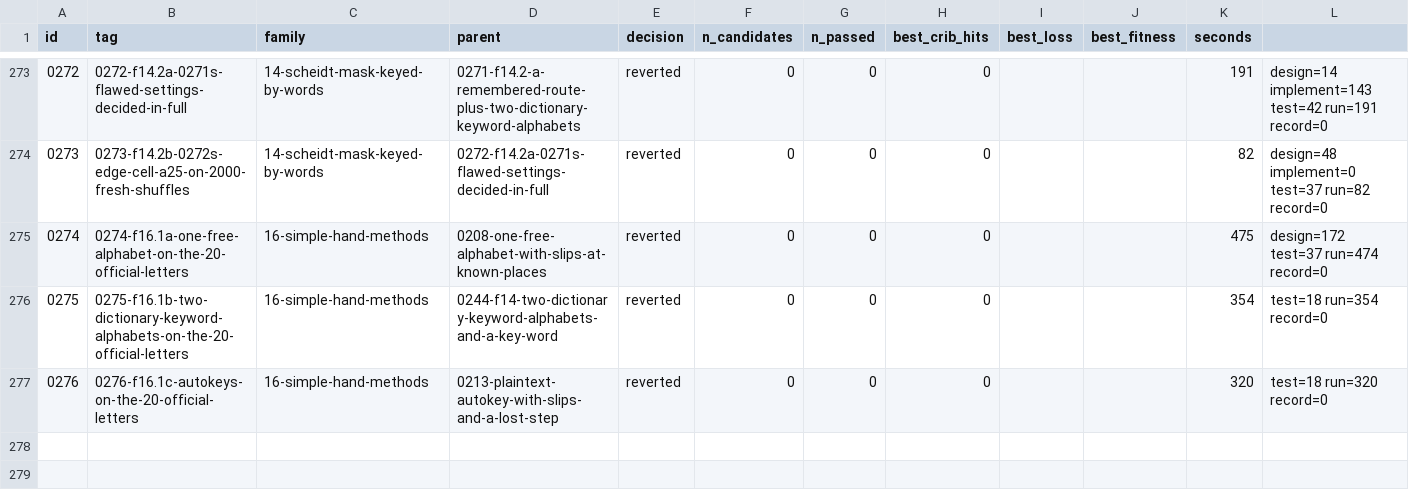
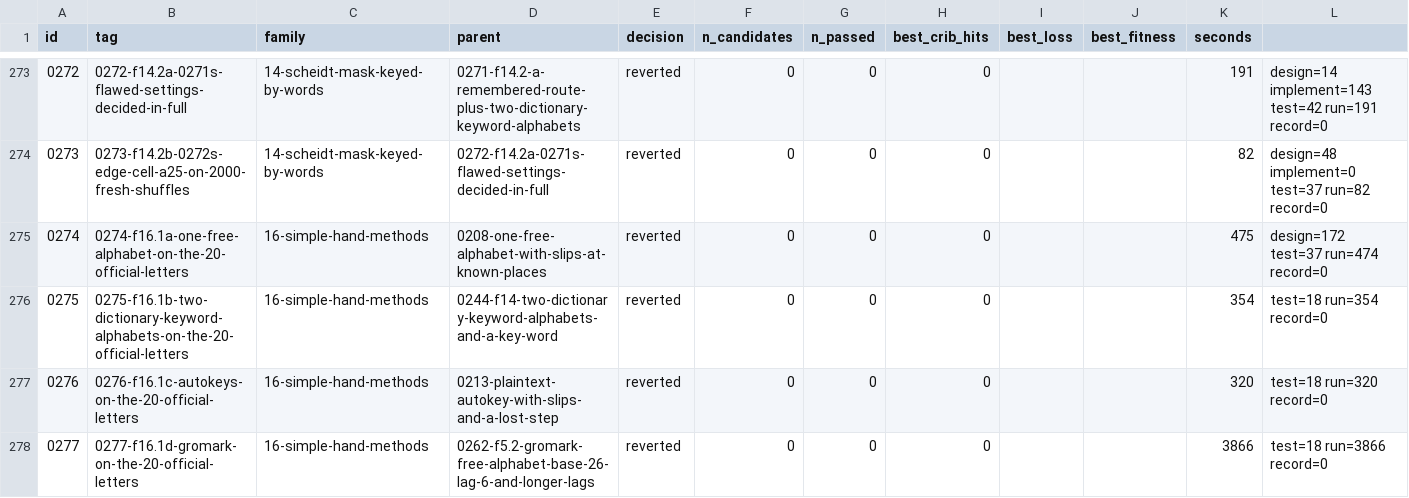
Before and after one commit to akaalias/k4, a TSV file: results.tsv, drawn as a sheet; only a part is shown, gaps mark what is left out; the diff names each change by its address in the sheet, - before the commit and + after, or states it on an @@ line.

Commit message:
exp 0277-f16.1d-gromark-on-the-20-official-letters: reverted (0/0 passed gates, best cribs 0/24)
F16.1d: Gromark with a free mixed alphabet on the 20 official known letters (EAST set aside): 0195 (bases 2-16 and 26, two- and three-term rules) and 0262 (the rules 0195 left, base 26 to lag 7), each run as recorded with only the known letters changed; K4 against their 10 copies, their plants
Family: 16-simple-hand-methods
Parent: 0262-f5.2-gromark-free-alphabet-base-26-lag-6-and-longer-lags
Changed: F16.1 (issue #123), fourth part. 0195's and 0262's attack.py loaded from their records and run with only the 20 official known places (26-34, 64-74): their module-level list of known letters replaced, and their compiled C and Python loops, which count the known places as 24 (`e < 24`, `range(24)`, `range(k + 1, 24)`), told 20; each replacement asserted. Everything else as recorded: rules, bases, lags, primers, forms, copies, plants.

```diff
--- a/results.tsv
+++ b/results.tsv
+row 278: 0277 | 0277-f16.1d-gromark-on-the-20-official-letters | 16-simple-hand-methods | 0262-f5.2-gromark-free-alphabet-base-26-lag-6-and-longer-lags | reverted | 0 | 0 | 0 |  |  | 3866 | test=18 run=3866 record=0
```
Also changed, not shown: 5 other files.
